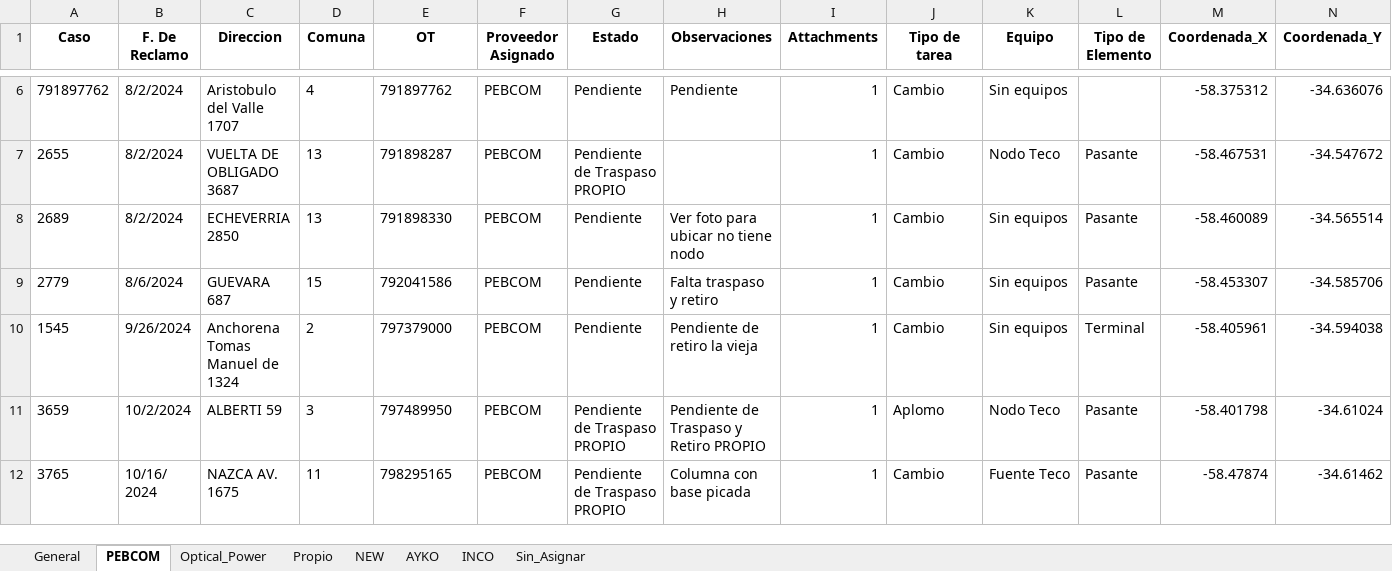
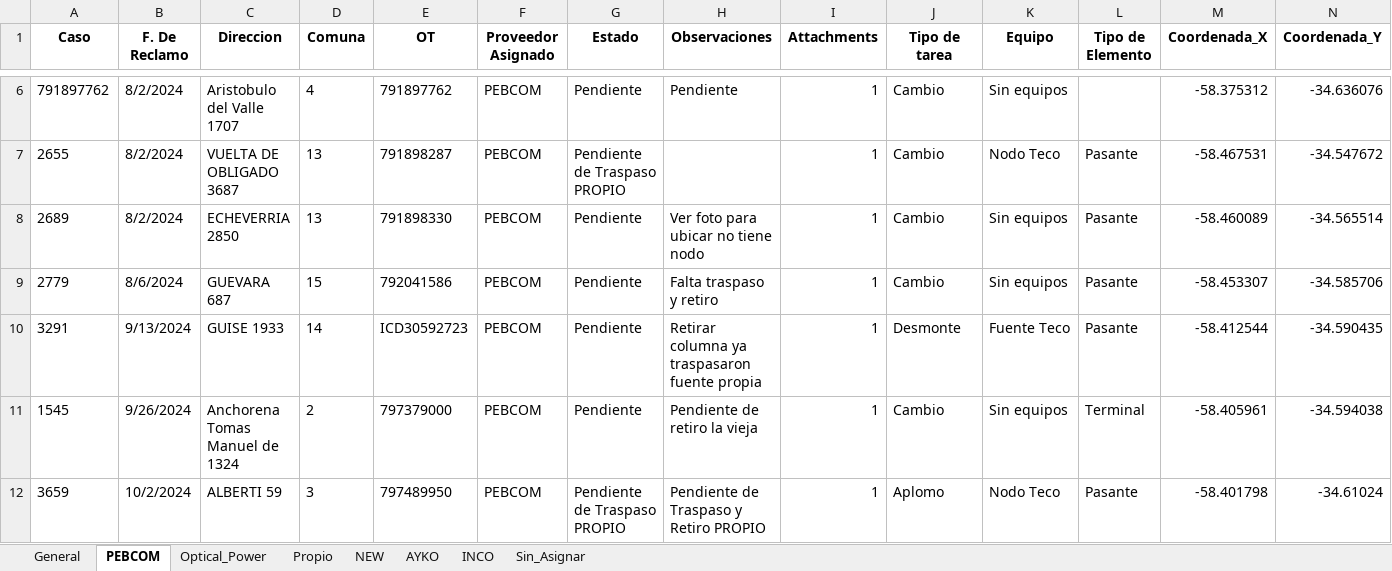
Before and after one commit to gestiondereclamosteco/pendientes_mantenimiento, an Excel workbook: mapa_interactivo.xlsx, sheet PEBCOM, drawn as a sheet; only a part is shown, gaps mark what is left out; the shorter side is filled out with more unchanged rows; values as stored, in another font and other column widths than the file's, no borders; rows hold the shown columns only; the diff names each change by its address in the sheet, - before the commit and + after, or states it on an @@ line.

```diff
--- a/mapa_interactivo.xlsx (sheet PEBCOM)
+++ b/mapa_interactivo.xlsx (sheet PEBCOM)
+row 10: 3291 | 9/13/2024 | GUISE 1933 | 14 | ICD30592723 | PEBCOM | Pendiente | Retirar columna ya traspasaron fuente propia | 1 | Desmonte | Fuente Teco | Pasante | -58.412544 | -34.590435
```
Also changed, not shown: sheet Optical_Power, sheet General, sheet NEW, 1 other file.
